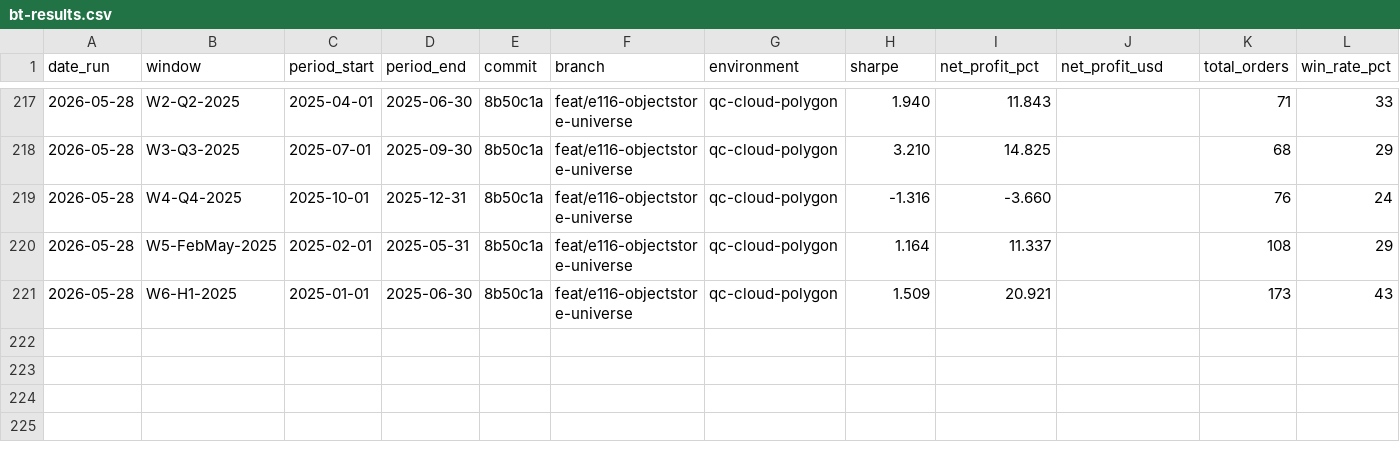
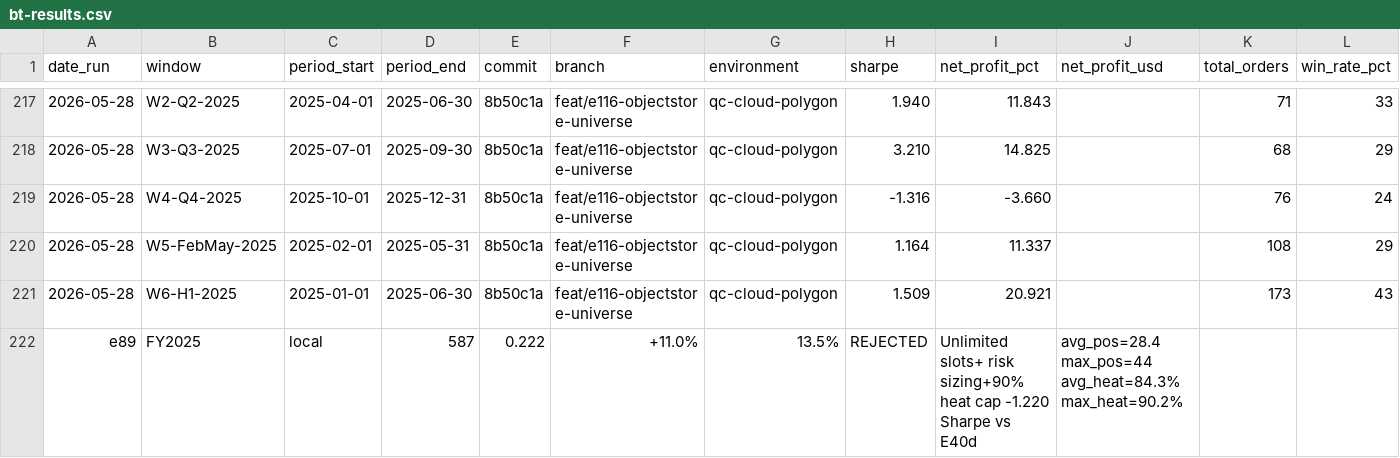
Before and after one commit to FALK-BRAUER/kumo-qc, a CSV file: bt-results.csv, drawn as a sheet; only a part is shown, gaps mark what is left out; rows hold the shown columns only; the diff names each change by its address in the sheet, - before the commit and + after, or states it on an @@ line.

Commit message:
feat(e89): Unlimited slots + risk sizing + heat cap — CATASTROPHIC REJECTION

```diff
--- a/bt-results.csv
+++ b/bt-results.csv
+row 222: e89 | FY2025 | local | 587 | 0.222 | +11.0% | 13.5% | REJECTED | Unlimited slots+ risk sizing+90% heat cap -1.220 Sharpe vs E40d | avg_pos=28.4 max_pos=44 avg_heat=84.3% max_heat=90.2%
```
Also changed, not shown: 1 other file.
